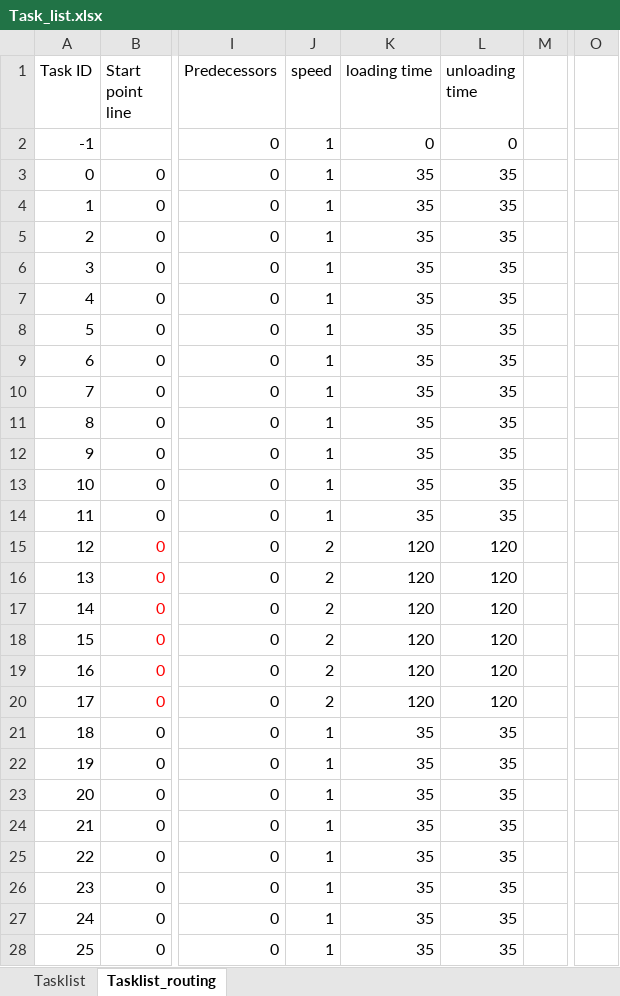
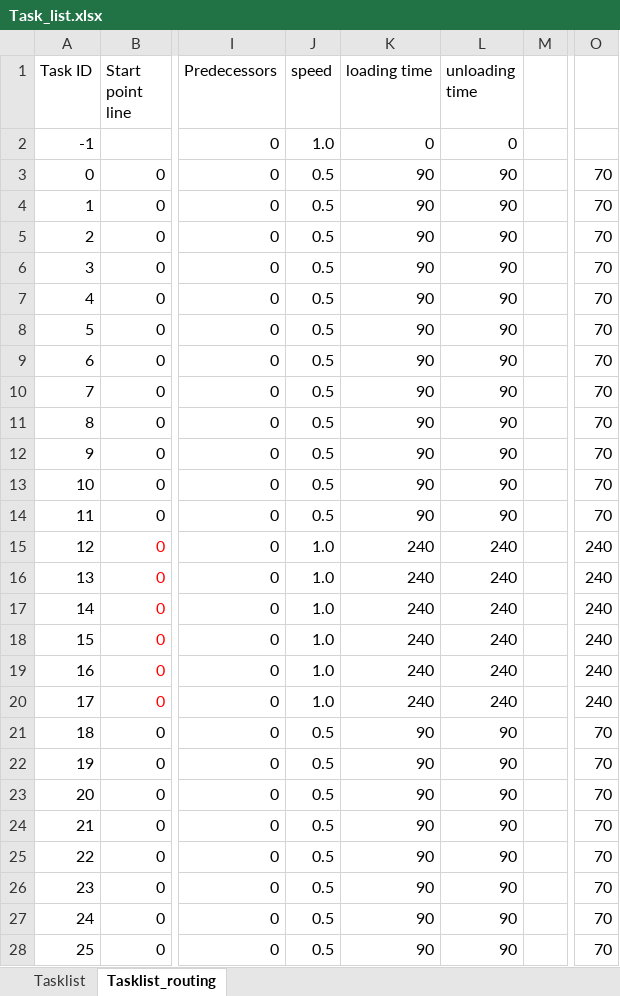
Before and after one commit to Rebecca-lee345/ACO_Example, an Excel workbook: Input data/Task_list.xlsx, sheet Tasklist_routing, drawn as a sheet; only a part is shown, gaps mark what is left out; values as stored, in another font and other column widths than the file's, no borders; the diff covers the shown part only; the diff names each change by its address in the sheet, - before the commit and + after, or states it on an @@ line.

Commit message:
scheduling routing without conflicts

```diff
--- a/Input data/Task_list.xlsx (sheet Tasklist_routing)
+++ b/Input data/Task_list.xlsx (sheet Tasklist_routing)
-J2 (speed): 1
+J2 (speed): 1.0
-J3:J14 (speed): 1
+J3:J14 (speed): 0.5
-K3:K14 (loading time): 35
+K3:K14 (loading time): 90
-L3:L14 (unloading time): 35
+L3:L14 (unloading time): 90
-O3:O14: (empty)
+O3:O14: 70
-J15:J20 (speed): 2
+J15:J20 (speed): 1.0
-K15:K20 (loading time): 120
+K15:K20 (loading time): 240
-L15:L20 (unloading time): 120
+L15:L20 (unloading time): 240
-O15:O20: (empty)
+O15:O20: 240
-J21:J28 (speed): 1
+J21:J28 (speed): 0.5
-K21:K28 (loading time): 35
+K21:K28 (loading time): 90
-L21:L28 (unloading time): 35
+L21:L28 (unloading time): 90
-O21:O28: (empty)
+O21:O28: 70
```
Also changed, not shown: 456 edited cells elsewhere in this sheet, sheet Tasklist, Input data/Visibility_graph.xlsx, 5 other files.
